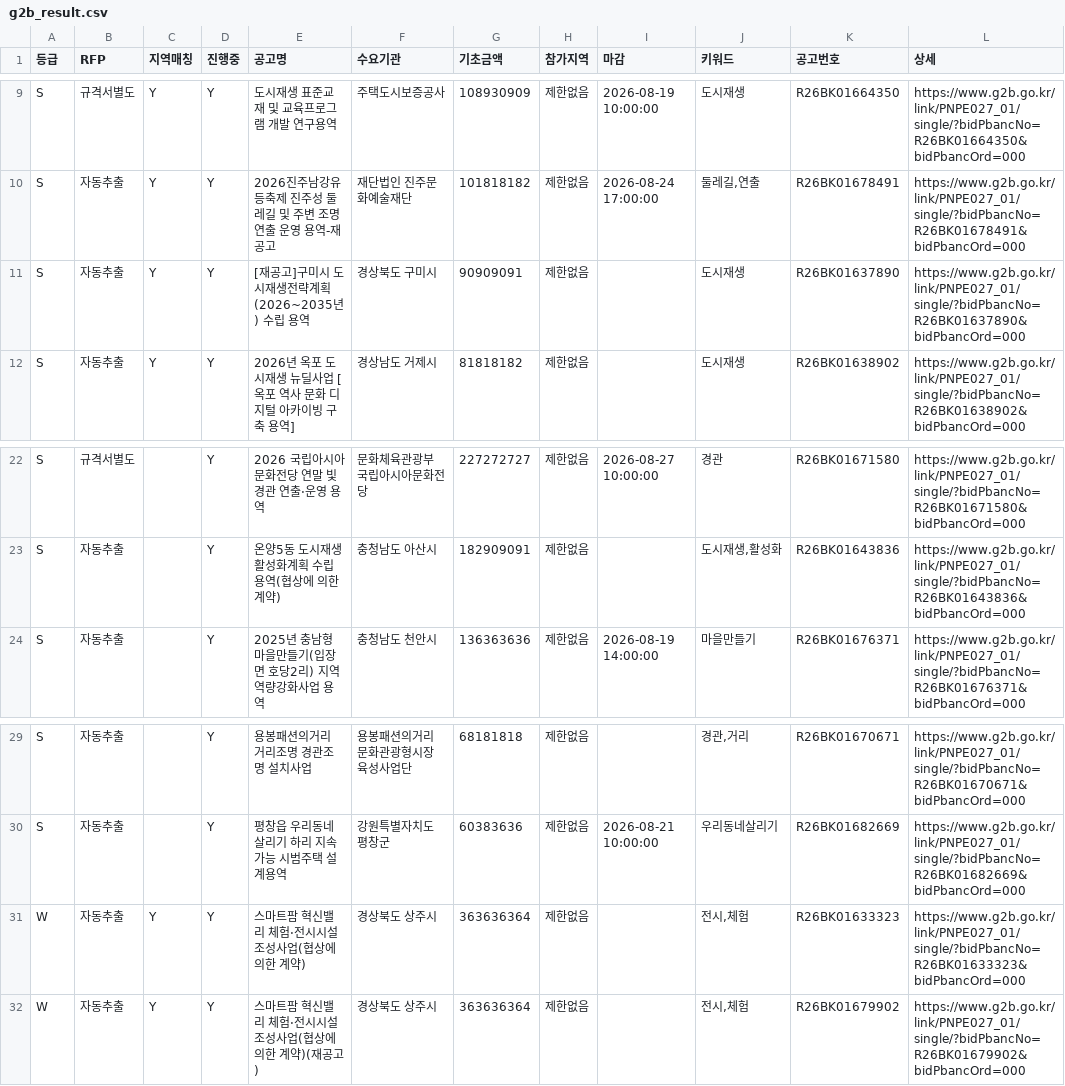
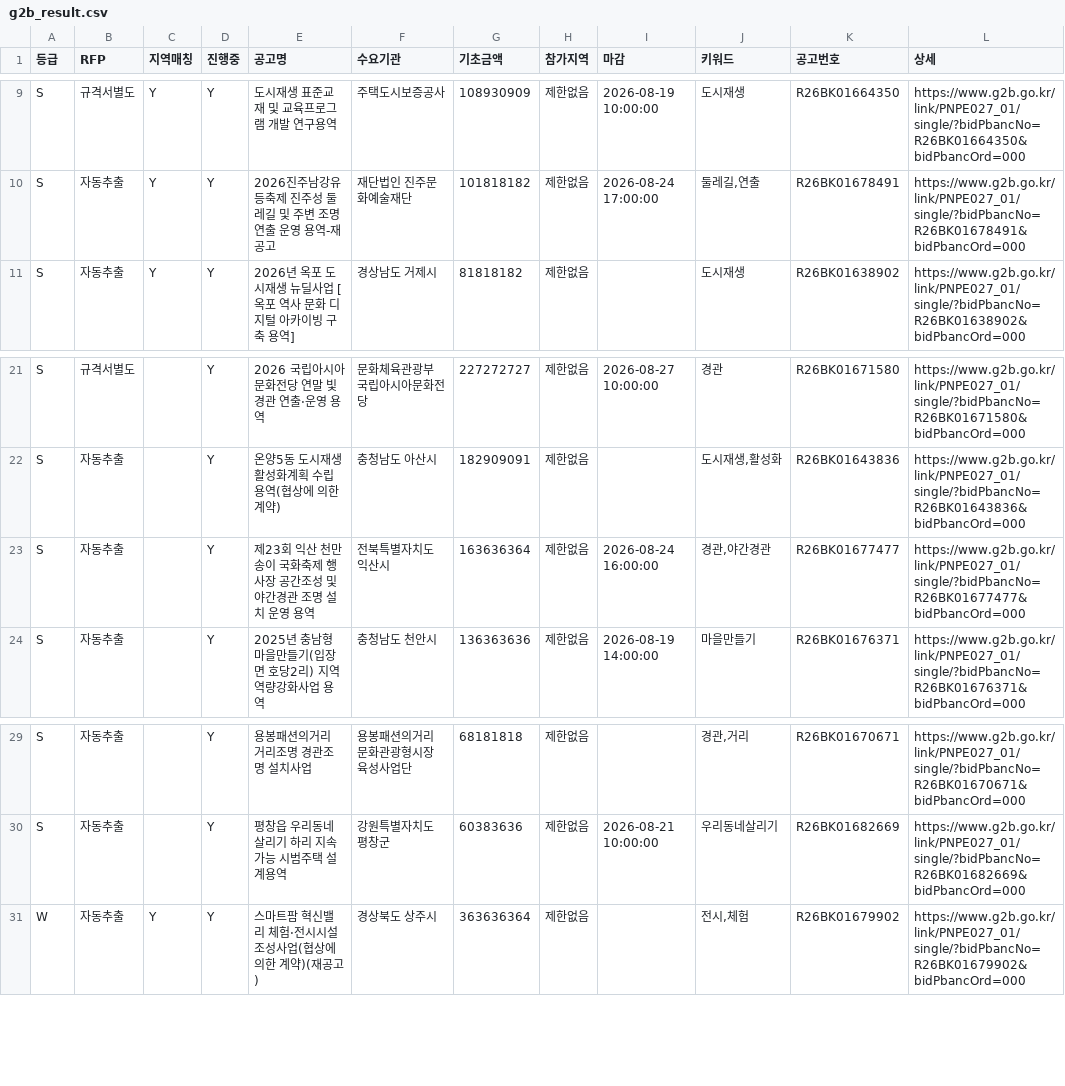
Before and after one commit to andy555-cmyk/narajangteo, a CSV file: g2b_result.csv, drawn as a sheet; only a part is shown, gaps mark what is left out; removed rows and columns are numbered as before the commit, all else as after; the diff names each change by its address in the sheet, - before the commit and + after, or states it on an @@ line.

```diff
--- a/g2b_result.csv
+++ b/g2b_result.csv
-row 11: S | 자동추출 | Y | Y | [재공고]구미시 도시재생전략계획(2026~2035년) 수립 용역 | 경상북도 구미시 | 90909091 | 제한없음 |  | 도시재생 | R26BK01637890 | https://www.g2b.go.kr/link/PNPE027_01/single/?bidPbancNo=R26BK01637890&bidPbancOrd=000
+row 23: S | 자동추출 |  | Y | 제23회 익산 천만송이 국화축제 행사장 공간조성 및 야간경관 조명 설치 운영 용역 | 전북특별자치도 익산시 | 163636364 | 제한없음 | 2026-08-24 16:00:00 | 경관,야간경관 | R26BK01677477 | https://www.g2b.go.kr/link/PNPE027_01/single/?bidPbancNo=R26BK01677477&bidPbancOrd=000
-row 31: W | 자동추출 | Y | Y | 스마트팜 혁신밸리 체험·전시시설 조성사업(협상에 의한 계약) | 경상북도 상주시 | 363636364 | 제한없음 |  | 전시,체험 | R26BK01633323 | https://www.g2b.go.kr/link/PNPE027_01/single/?bidPbancNo=R26BK01633323&bidPbancOrd=000
```
Also changed, not shown: 6 other files.
